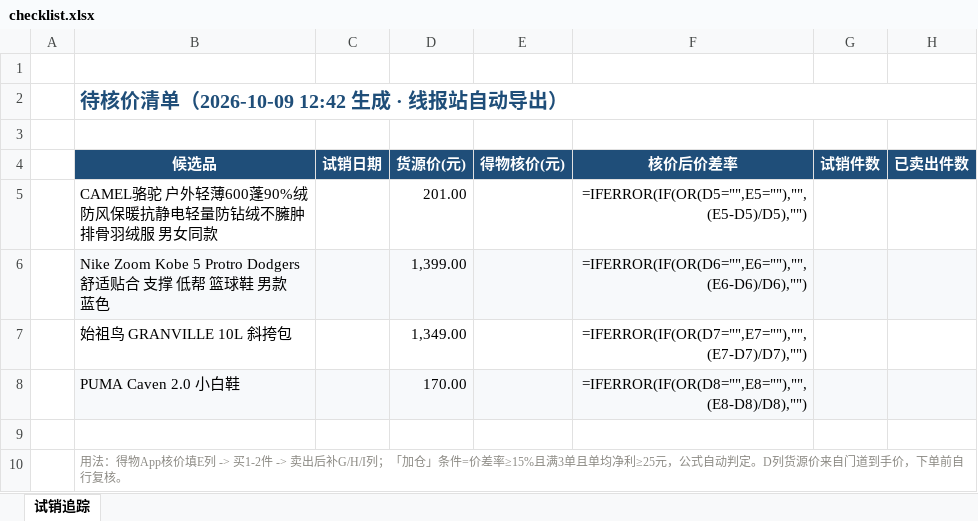
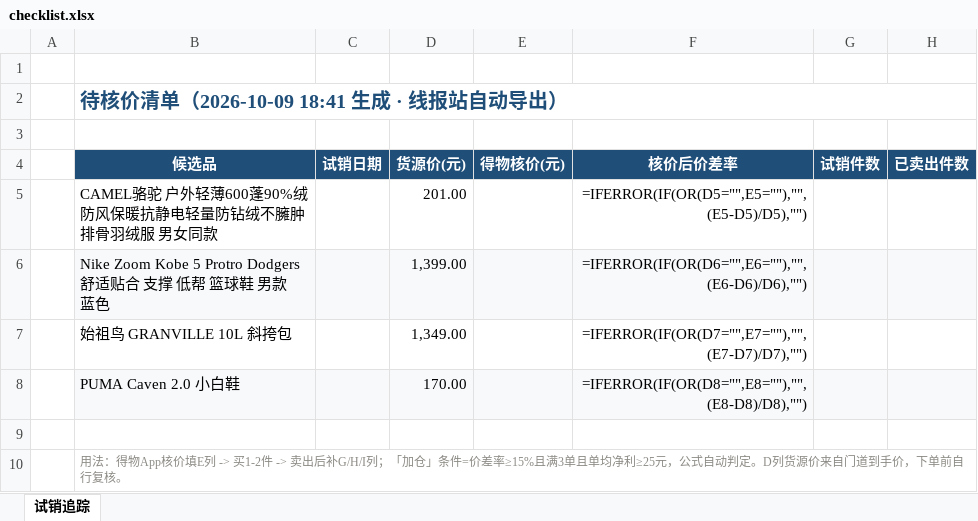
Before and after one commit to aa563977885-web/rixianbao, an Excel workbook: site/checklist.xlsx, sheet 试销追踪, drawn as a sheet; only a part is shown; values as stored, in another font and other column widths than the file's, no borders; formulas without a stored value are shown as written; the diff names each change by its address in the sheet, - before the commit and + after, or states it on an @@ line.

```diff
--- a/site/checklist.xlsx (sheet 试销追踪)
+++ b/site/checklist.xlsx (sheet 试销追踪)
-B2 (候选品): 待核价清单（2026-10-09 12:42 生成 · 线报站自动导出）
+B2 (候选品): 待核价清单（2026-10-09 18:41 生成 · 线报站自动导出）
```
Also changed, not shown: 6 other files.
